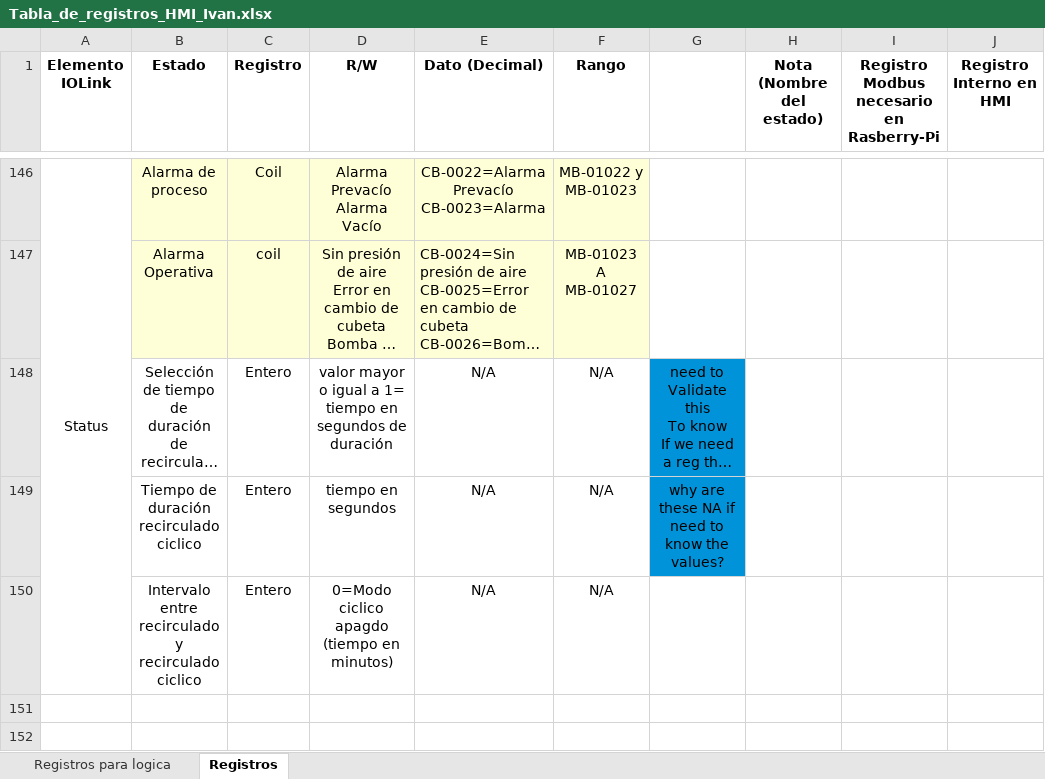
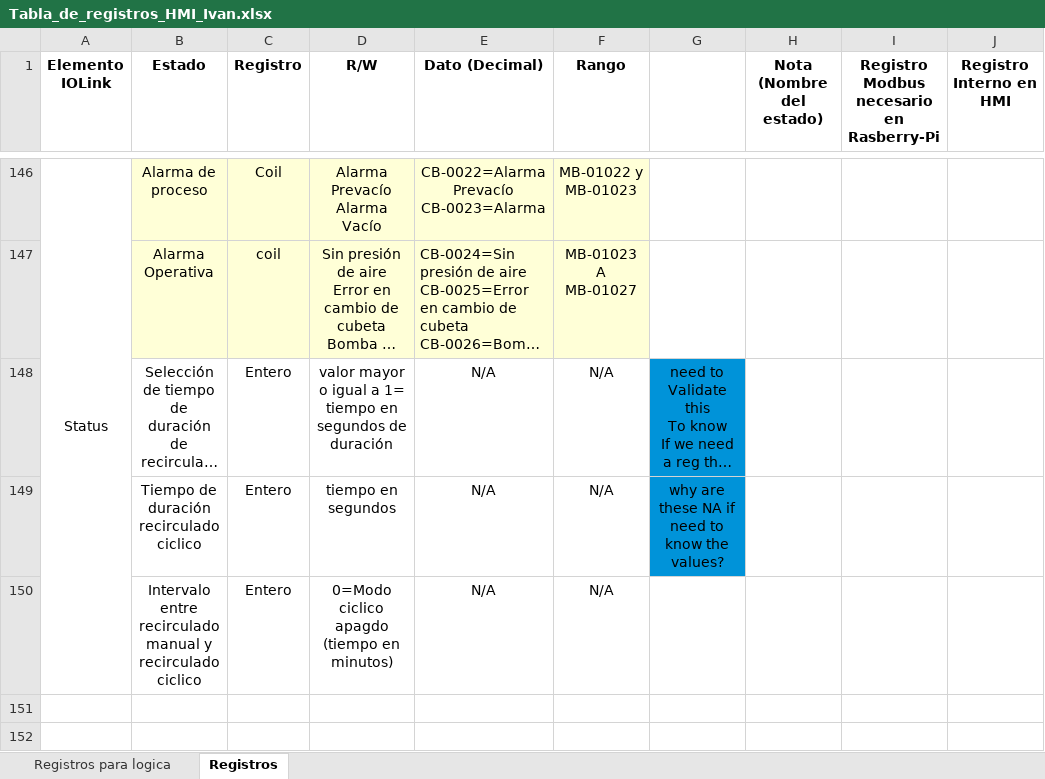
Before and after one commit to moisesrc13/rel_ros, an Excel workbook: documentation/Tabla_de_registros_HMI_Ivan.xlsx, sheet Registros, drawn as a sheet; only a part is shown, gaps mark what is left out; long unchanged cells end in …; values as stored, in another font and other column widths than the file's, no borders; charts and pictures not drawn; the diff names each change by its address in the sheet, - before the commit and + after, or states it on an @@ line.

```diff
--- a/documentation/Tabla_de_registros_HMI_Ivan.xlsx (sheet Registros)
+++ b/documentation/Tabla_de_registros_HMI_Ivan.xlsx (sheet Registros)
-B150 (Estado): …entre recirculado y recirculado…
+B150 (Estado): …entre recirculado manual y recirculado…
```
Also changed, not shown: 2 other files.
